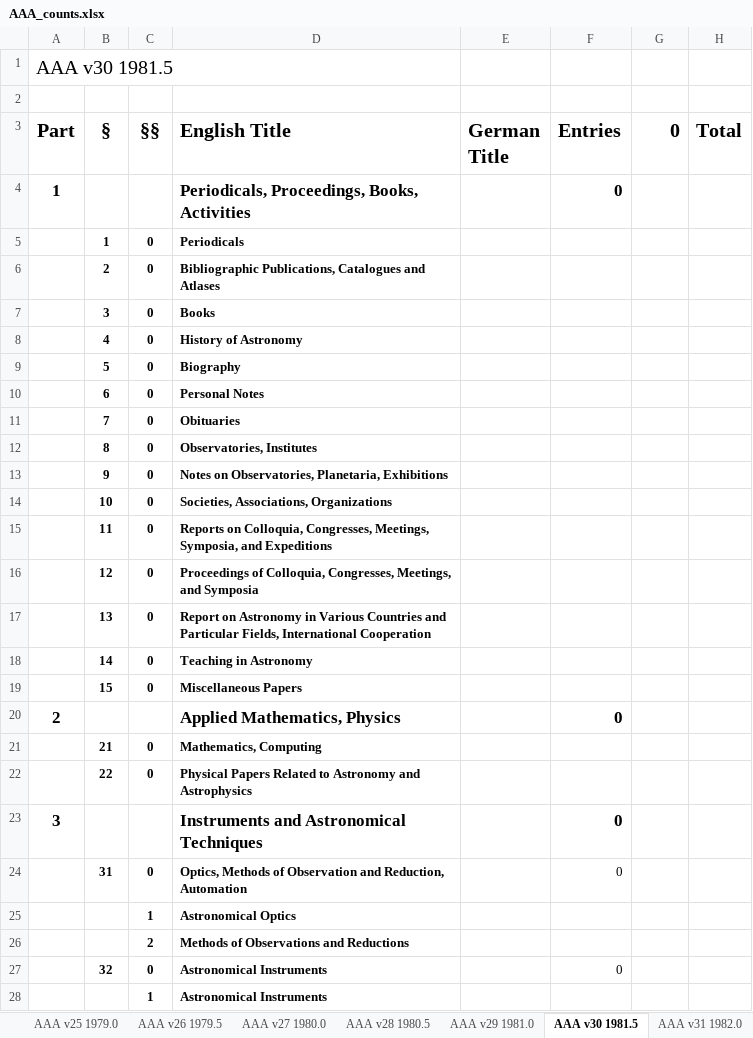
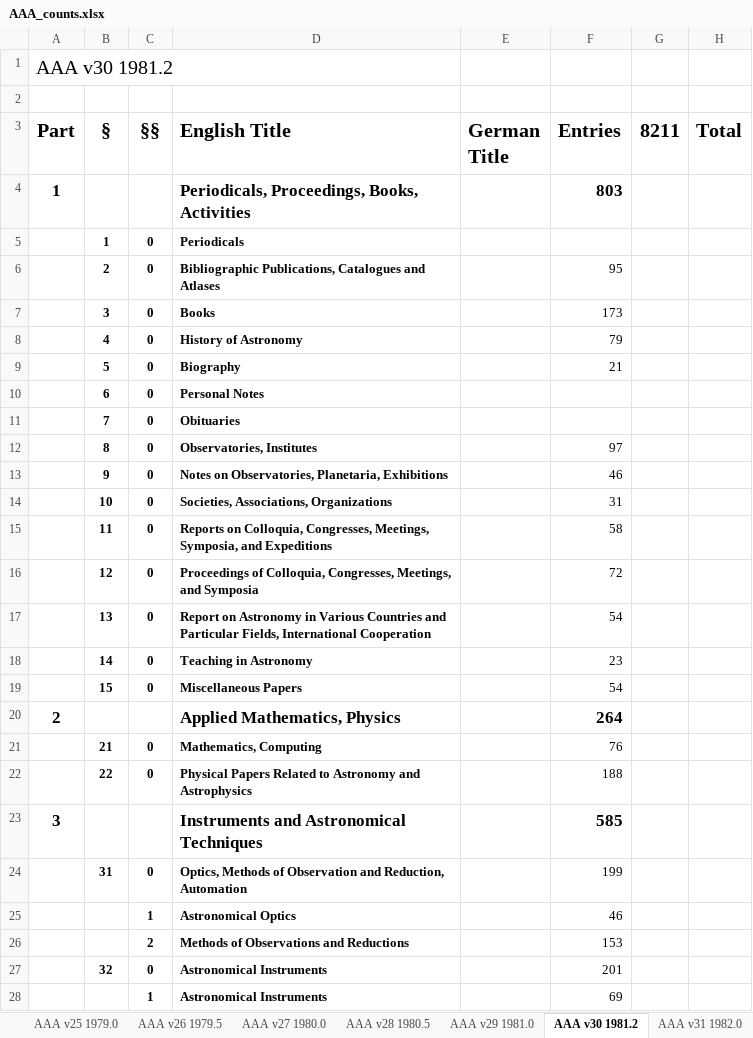
Before and after one commit to JimFowler/books, an Excel workbook: Books20/Data/AAA/AAA_counts.xlsx, sheet AAA v30 1981.2, drawn as a sheet; only a part is shown; values as stored, in another font and other column widths than the file's, no borders; the diff covers the shown part only; the diff names each change by its address in the sheet, - before the commit and + after, or states it on an @@ line.

Commit message:
Did entry counts for AAA 30
 On branch master

 Changes to be committed:
	modified:   Books20/Data/AAA/AAA_counts.xlsx
	modified:   Books20/Data/Ajb/ajb.ods

```diff
--- a/Books20/Data/AAA/AAA_counts.xlsx (sheet AAA v30 1981.2)
+++ b/Books20/Data/AAA/AAA_counts.xlsx (sheet AAA v30 1981.2)
-sheet tab: AAA v30 1981.5
+sheet tab: AAA v30 1981.2
-A1 (Part): AAA v30 1981.5
+A1 (Part): AAA v30 1981.2
-G3: 0
+G3: 8211
-F4 (Entries): 0
+F4 (Entries): 803
-F6 (Entries): (empty)
+F6 (Entries): 95
-F7 (Entries): (empty)
+F7 (Entries): 173
-F8 (Entries): (empty)
+F8 (Entries): 79
-F9 (Entries): (empty)
+F9 (Entries): 21
-F12 (Entries): (empty)
+F12 (Entries): 97
-F13 (Entries): (empty)
+F13 (Entries): 46
-F14 (Entries): (empty)
+F14 (Entries): 31
-F15 (Entries): (empty)
+F15 (Entries): 58
-F16 (Entries): (empty)
+F16 (Entries): 72
-F17 (Entries): (empty)
+F17 (Entries): 54
-F18 (Entries): (empty)
+F18 (Entries): 23
-F19 (Entries): (empty)
+F19 (Entries): 54
-F20 (Entries): 0
+F20 (Entries): 264
-F21 (Entries): (empty)
+F21 (Entries): 76
-F22 (Entries): (empty)
+F22 (Entries): 188
-F23 (Entries): 0
+F23 (Entries): 585
-F24 (Entries): 0
+F24 (Entries): 199
-F25 (Entries): (empty)
+F25 (Entries): 46
-F26 (Entries): (empty)
+F26 (Entries): 153
-F27 (Entries): 0
+F27 (Entries): 201
-F28 (Entries): (empty)
+F28 (Entries): 69
```
Also changed, not shown: 116 edited cells elsewhere in this sheet, sheet AAA v31 1982.0, 1 other file.
